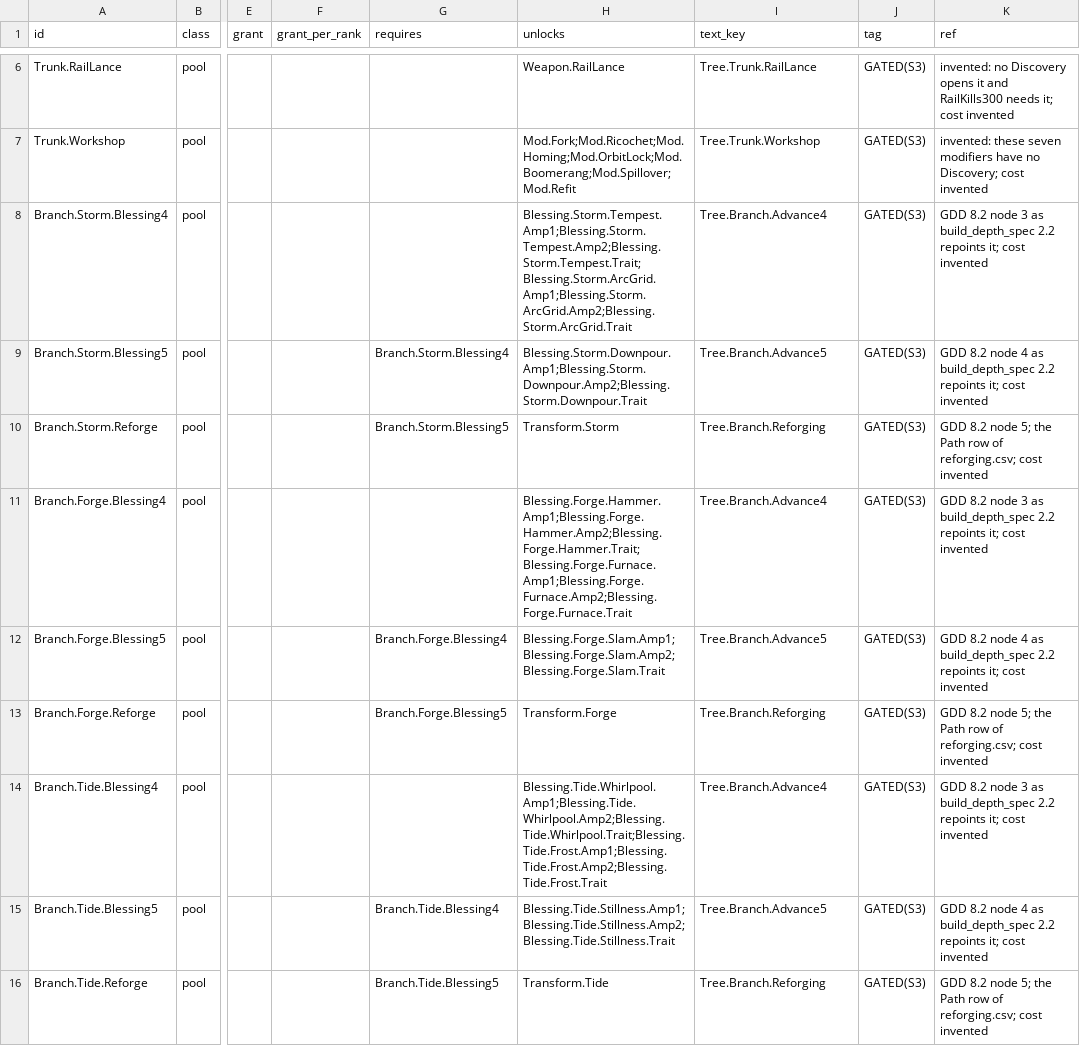
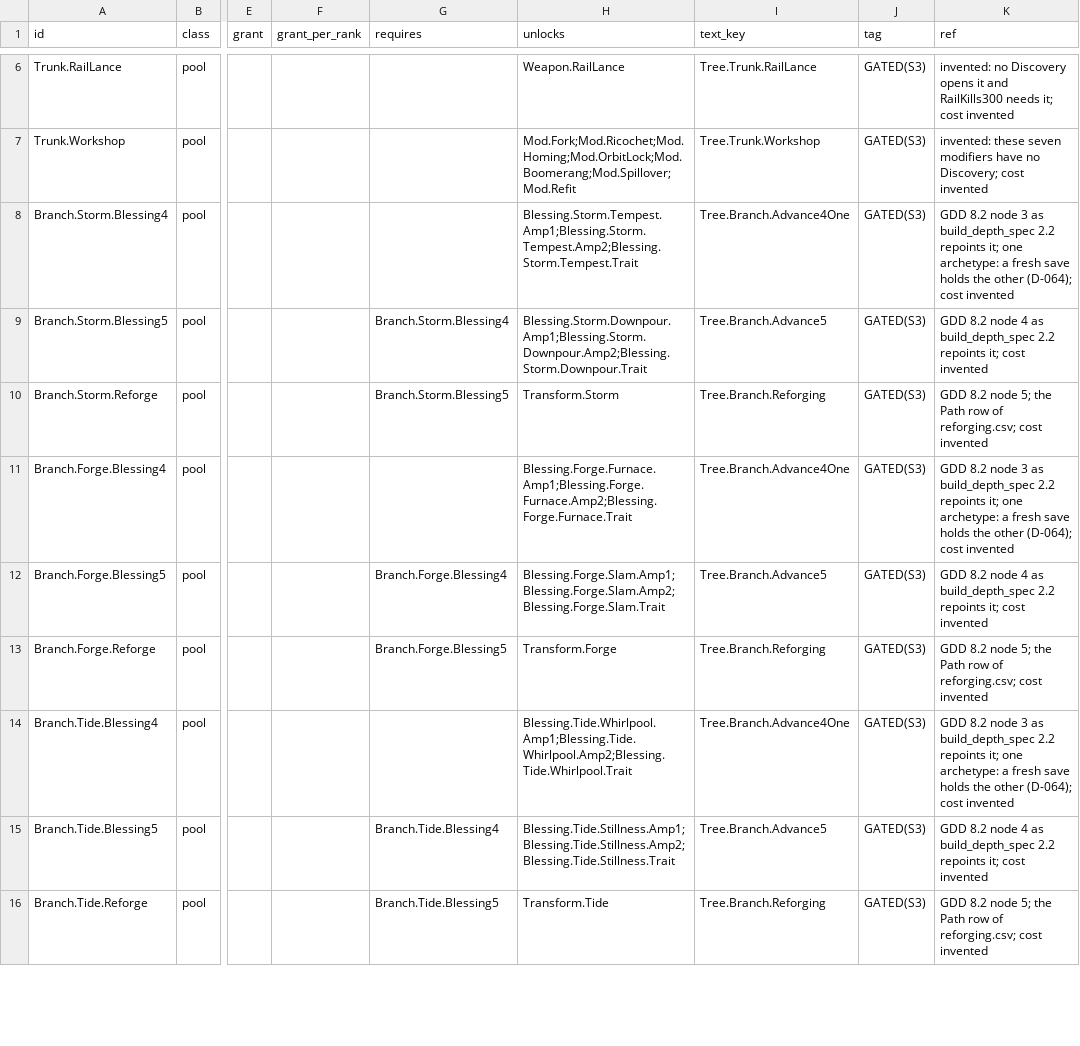
Before and after one commit to AaronJin0323/RogueGame, a CSV file: Docs/09_Catalog/tree.csv, drawn as a sheet; only a part is shown, gaps mark what is left out; the diff names each change by its address in the sheet, - before the commit and + after, or states it on an @@ line.

```diff
--- a/Docs/09_Catalog/tree.csv
+++ b/Docs/09_Catalog/tree.csv
-H8 (unlocks): Blessing.Storm.Tempest.Amp1;Blessing.Storm.Tempest.Amp2;Blessing.Storm.Tempest.Trait;Blessing.Storm.ArcGrid.Amp1;Blessing.Storm.ArcGrid.Amp2;Blessing.Storm.ArcGrid.Trait
+H8 (unlocks): Blessing.Storm.Tempest.Amp1;Blessing.Storm.Tempest.Amp2;Blessing.Storm.Tempest.Trait
-I8 (text_key): Tree.Branch.Advance4
+I8 (text_key): Tree.Branch.Advance4One
-K8 (ref): …repoints it; cost invented
+K8 (ref): …repoints it; one archetype: a fresh save holds the other (D-064); cost invented
-H11 (unlocks): Blessing.Forge.Hammer.Amp1;Blessing.Forge.Hammer.Amp2;Blessing.Forge.Hammer.Trait;Blessing.Forge.Furnace.Amp1;Blessing.Forge.Furnace.Amp2;Blessing.Forge.Furnace.Trait
+H11 (unlocks): Blessing.Forge.Furnace.Amp1;Blessing.Forge.Furnace.Amp2;Blessing.Forge.Furnace.Trait
-I11 (text_key): Tree.Branch.Advance4
+I11 (text_key): Tree.Branch.Advance4One
-K11 (ref): …repoints it; cost invented
+K11 (ref): …repoints it; one archetype: a fresh save holds the other (D-064); cost invented
-H14 (unlocks): Blessing.Tide.Whirlpool.Amp1;Blessing.Tide.Whirlpool.Amp2;Blessing.Tide.Whirlpool.Trait;Blessing.Tide.Frost.Amp1;Blessing.Tide.Frost.Amp2;Blessing.Tide.Frost.Trait
+H14 (unlocks): Blessing.Tide.Whirlpool.Amp1;Blessing.Tide.Whirlpool.Amp2;Blessing.Tide.Whirlpool.Trait
-I14 (text_key): Tree.Branch.Advance4
+I14 (text_key): Tree.Branch.Advance4One
-K14 (ref): …repoints it; cost invented
+K14 (ref): …repoints it; one archetype: a fresh save holds the other (D-064); cost invented
```
Also changed, not shown: 3 other files.
